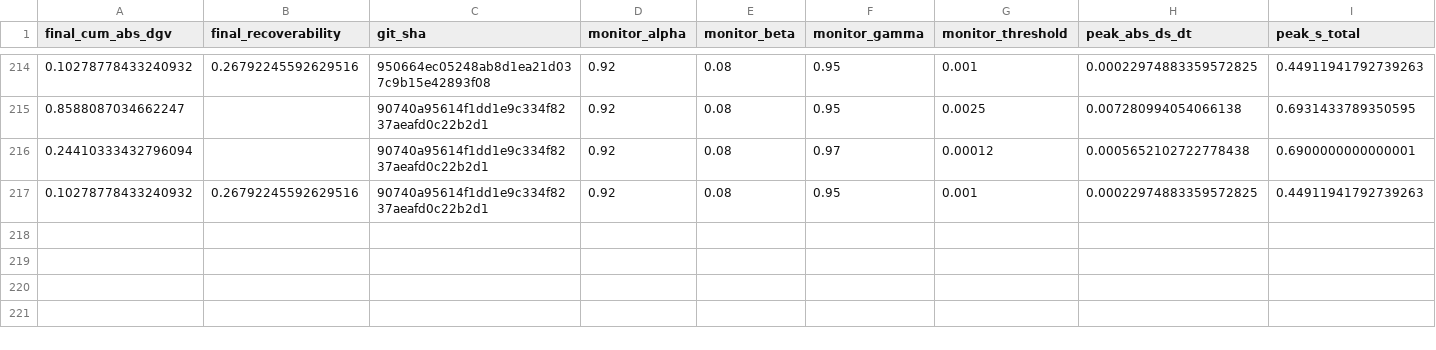
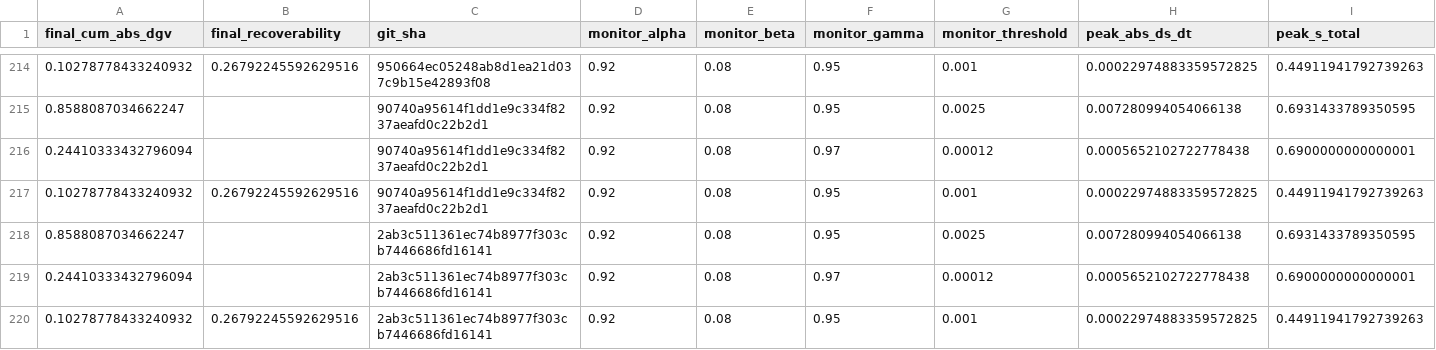
Before and after one commit to willshacklett/god-variable-theory, a CSV file: data/longitudinal/summary_history.csv, drawn as a sheet; only a part is shown, gaps mark what is left out; rows hold the shown columns only; the diff names each change by its address in the sheet, - before the commit and + after, or states it on an @@ line.

```diff
--- a/data/longitudinal/summary_history.csv
+++ b/data/longitudinal/summary_history.csv
+row 218: 0.8588087034662247 |  | 2ab3c511361ec74b8977f303cb7446686fd16141 | 0.92 | 0.08 | 0.95 | 0.0025 | 0.007280994054066138 | 0.6931433789350595
+row 219: 0.24410333432796094 |  | 2ab3c511361ec74b8977f303cb7446686fd16141 | 0.92 | 0.08 | 0.97 | 0.00012 | 0.0005652102722778438 | 0.6900000000000001
+row 220: 0.10278778433240932 | 0.26792245592629516 | 2ab3c511361ec74b8977f303cb7446686fd16141 | 0.92 | 0.08 | 0.95 | 0.001 | 0.00022974883359572825 | 0.44911941792739263
```
Also changed, not shown: data/longitudinal/summary_history_binned.csv.
